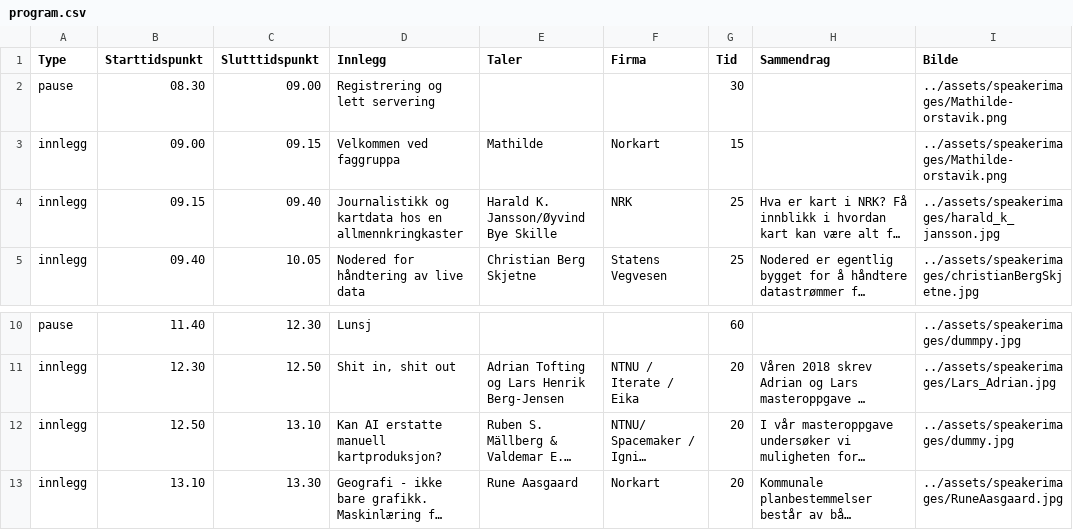
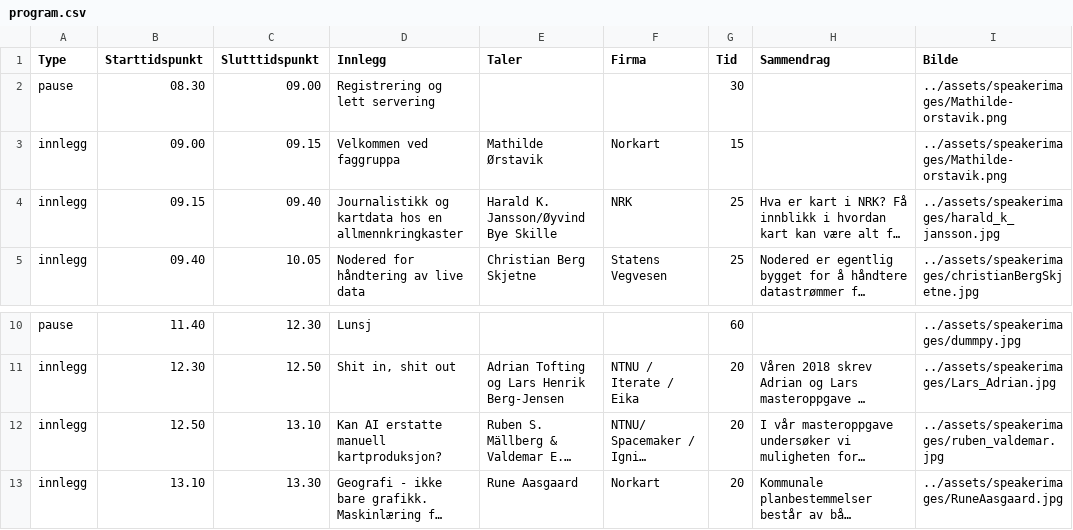
Before and after one commit to foss4g-nor/foss4g-nor-web, a CSV file: src/data/program.csv, drawn as a sheet; only a part is shown, gaps mark what is left out; long unchanged cells end in …; the diff names each change by its address in the sheet, - before the commit and + after, or states it on an @@ line.

Commit message:
added image of speaker and correcting name

```diff
--- a/src/data/program.csv
+++ b/src/data/program.csv
-E3 (Taler): Mathilde
+E3 (Taler): Mathilde Ørstavik
-I12 (Bilde): ../assets/speakerimages/dummy.jpg
+I12 (Bilde): ../assets/speakerimages/ruben_valdemar.jpg
```
Also changed, not shown: 1 other file.
